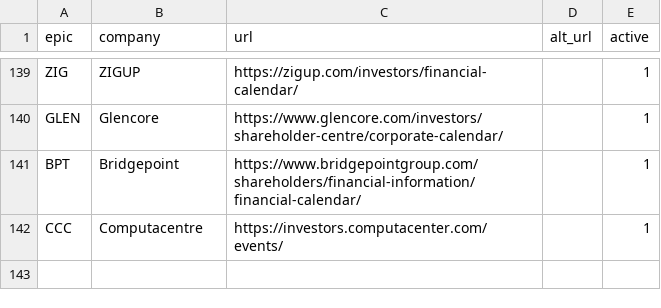
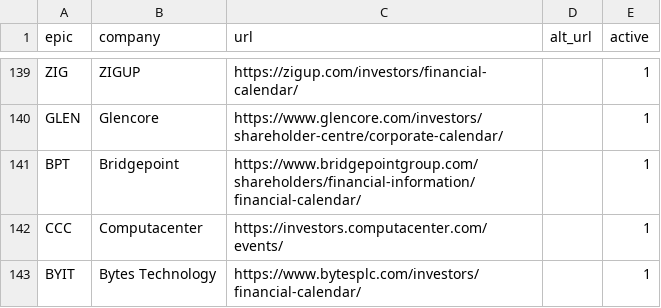
Before and after one commit to Markmark5/Database, a CSV file: calendar/sources.csv, drawn as a sheet; only a part is shown, gaps mark what is left out.

```diff
--- a/calendar/sources.csv
+++ b/calendar/sources.csv
@@ -141,2 +141,3 @@ GLEN,Glencore,https://www.glencore.com/investors/shareholder-centre/corporate-ca
 BPT,Bridgepoint,https://www.bridgepointgroup.com/shareholders/financial-information/financial-calendar/,,1
-CCC,Computacentre,https://investors.computacenter.com/events/,,1
+CCC,Computacenter,https://investors.computacenter.com/events/,,1
+BYIT,Bytes Technology,https://www.bytesplc.com/investors/financial-calendar/,,1
```
Also changed, not shown: 1 other file.
